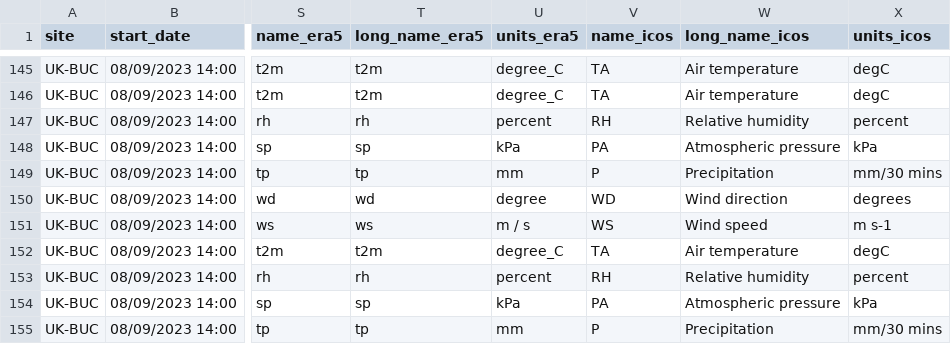
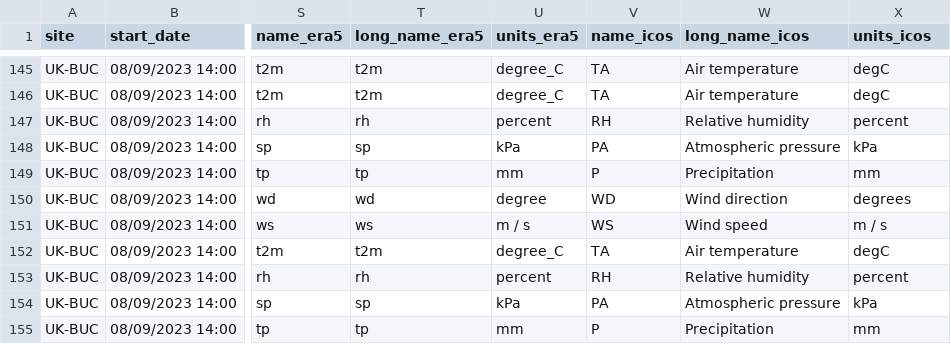
Before and after one commit to NERC-CEH/metamet, a CSV file: inst/extdata/dt_meta.csv, drawn as a sheet; only a part is shown, gaps mark what is left out; the diff covers the shown part only; the diff names each change by its address in the sheet, - before the commit and + after, or states it on an @@ line.

Commit message:
allow resetting to -Skip- in metamet maker; correcting some units in dt_meta.csv

```diff
--- a/inst/extdata/dt_meta.csv
+++ b/inst/extdata/dt_meta.csv
-X149 (units_icos): mm/30 mins
+X149 (units_icos): mm
-X151 (units_icos): m s-1
+X151 (units_icos): m / s
-X155 (units_icos): mm/30 mins
+X155 (units_icos): mm
```
Also changed, not shown: 30 edited cells elsewhere in this file, 1 other file.
